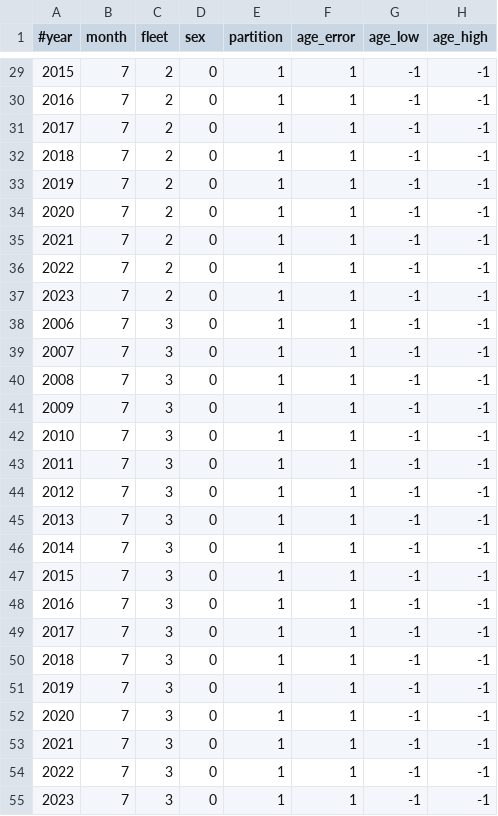
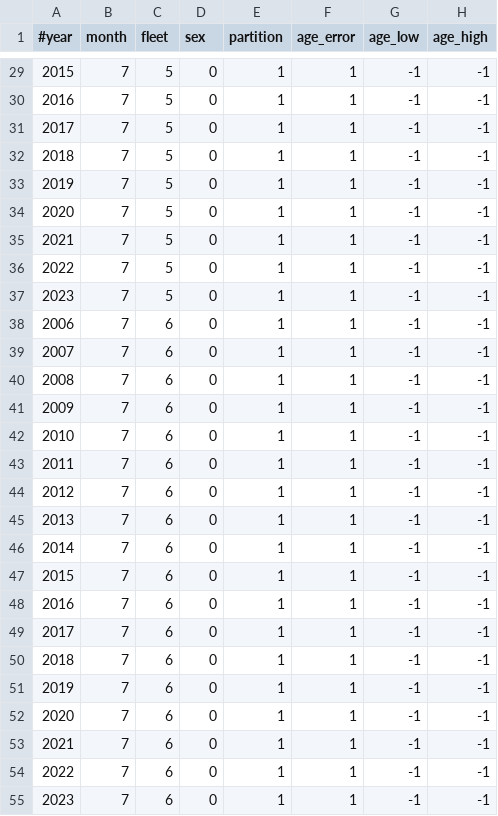
Before and after one commit to pfmc-assessments/sablefish_2025, a CSV file: data-processed/data_commercial_discard_age_composition.csv, drawn as a sheet; only a part is shown, gaps mark what is left out; the diff covers the shown part only; the diff names each change by its address in the sheet, - before the commit and + after, or states it on an @@ line.

```diff
--- a/data-processed/data_commercial_discard_age_composition.csv
+++ b/data-processed/data_commercial_discard_age_composition.csv
-C29:C37 (fleet): 2
+C29:C37 (fleet): 5
-C38:C55 (fleet): 3
+C38:C55 (fleet): 6
```
Also changed, not shown: 27 edited cells elsewhere in this file, data-processed/data_ashop_discard_composition.csv, data-processed/data_commercial_discard_length_composition.csv, 2 other files.
